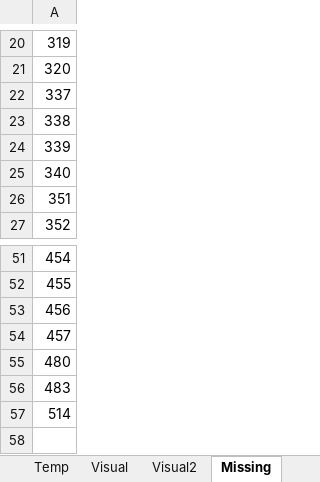
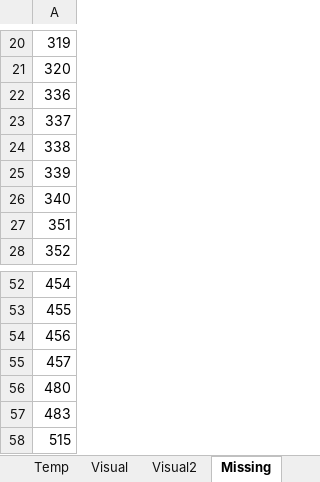
Before and after one commit to Dpst94/MGen, an Excel workbook: MGen/configs/rules2/rules.xlsm, sheet Missing, drawn as a sheet; only a part is shown, gaps mark what is left out; values as stored, in another font and other column widths than the file's, no borders; addresses are those after the commit; the diff names each change by its address in the sheet, - before the commit and + after, or states it on an @@ line.

```diff
--- a/MGen/configs/rules2/rules.xlsm (sheet Missing)
+++ b/MGen/configs/rules2/rules.xlsm (sheet Missing)
+row 22: 336
-A58: 514
+A58: 515
```
Also changed, not shown: sheet Data, sheet 1, formulas that keep their value, 7 other files.
